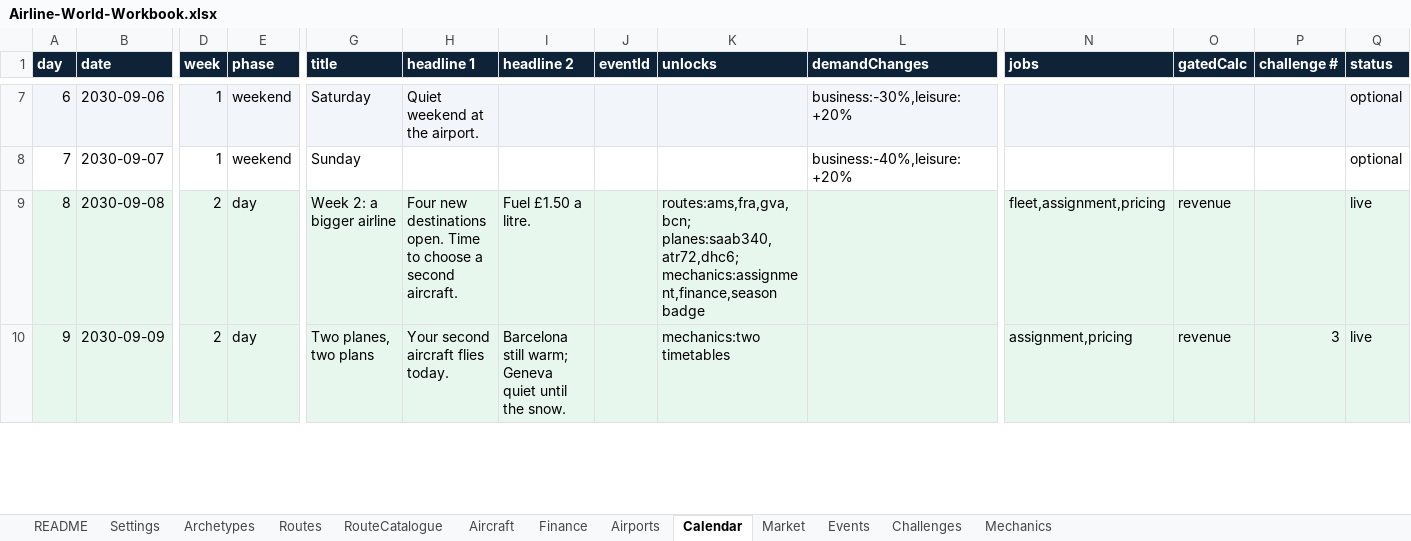
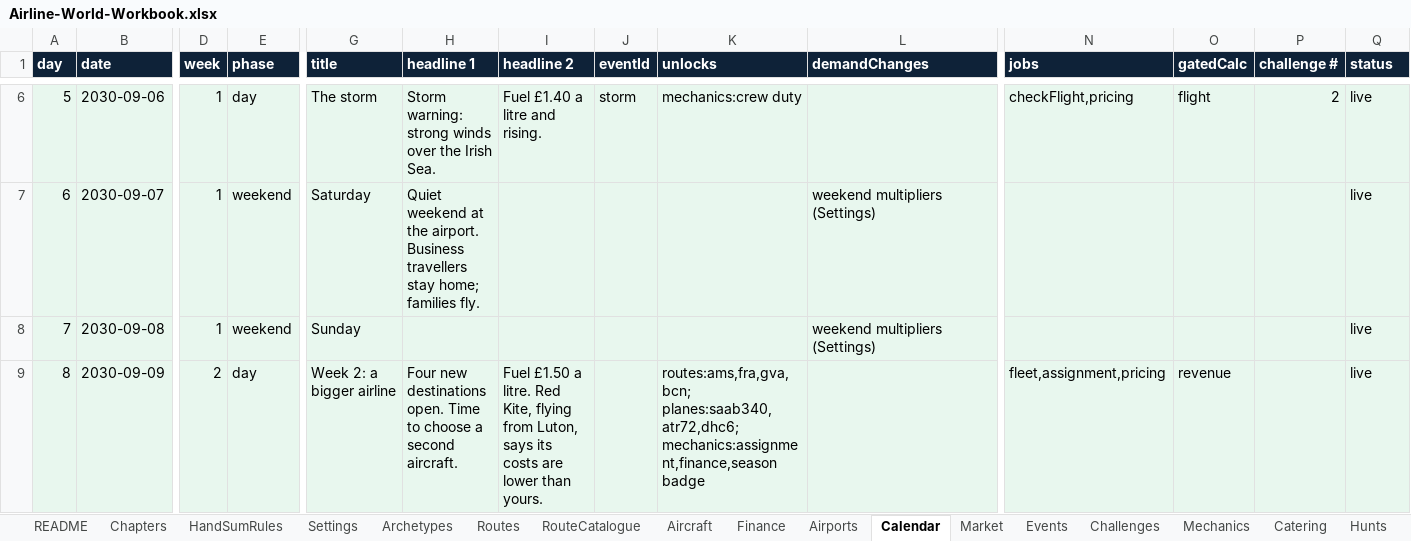
Before and after one commit to bertieharris2-cpu/Airline-Simulator-Maths-Game, an Excel workbook: data/Airline-World-Workbook.xlsx, sheet Calendar, drawn as a sheet; only a part is shown, gaps mark what is left out; values as stored, in another font and other column widths than the file's, no borders; addresses are those after the commit; the diff covers the shown part only; the diff names each change by its address in the sheet, - before the commit and + after, or states it on an @@ line.

```diff
--- a/data/Airline-World-Workbook.xlsx (sheet Calendar)
+++ b/data/Airline-World-Workbook.xlsx (sheet Calendar)
+sheet tab: Chapters
+sheet tab: HandSumRules
+sheet tab: Catering
+sheet tab: Hunts
@@ column A (day) renumbered between rows 2 and 15 @@
-E6 (phase): weekend
+E6 (phase): day
-G6 (title): Saturday
+G6 (title): The storm
-H6 (headline 1): Quiet weekend at the airport.
+H6 (headline 1): Storm warning: strong winds over the Irish Sea.
-I6 (headline 2): (empty)
+I6 (headline 2): Fuel £1.40 a litre and rising.
-J6 (eventId): (empty)
+J6 (eventId): storm
-K6 (unlocks): (empty)
+K6 (unlocks): mechanics:crew duty
-L6 (demandChanges): business:-30%,leisure:+20%
+L6 (demandChanges): (empty)
-N6 (jobs): (empty)
+N6 (jobs): checkFlight,pricing
-O6 (gatedCalc): (empty)
+O6 (gatedCalc): flight
-P6 (challenge #): (empty)
+P6 (challenge #): 2
-Q6:Q7 (status): optional
+Q6:Q7 (status): live
-A7:Q7 fill: none
+A7:Q7 fill: #E8F7EE
-G7 (title): Sunday
+G7 (title): Saturday
-H7 (headline 1): (empty)
+H7 (headline 1): Quiet weekend at the airport. Business travellers stay home; families fly.
-L7 (demandChanges): business:-40%,leisure:+20%
+L7 (demandChanges): weekend multipliers (Settings)
-D8 (week): 2
+D8 (week): 1
-E8 (phase): day
+E8 (phase): weekend
-G8 (title): Week 2: a bigger airline
+G8 (title): Sunday
-H8 (headline 1): Four new destinations open. Time to choose a second aircraft.
+H8 (headline 1): (empty)
-I8 (headline 2): Fuel £1.50 a litre.
+I8 (headline 2): (empty)
-K8 (unlocks): routes:ams,fra,gva,bcn; planes:saab340,atr72,dhc6; mechanics:assignment,finance,season badge
+K8 (unlocks): (empty)
-L8 (demandChanges): (empty)
+L8 (demandChanges): weekend multipliers (Settings)
-N8 (jobs): fleet,assignment,pricing
+N8 (jobs): (empty)
-O8 (gatedCalc): revenue
+O8 (gatedCalc): (empty)
-G9 (title): Two planes, two plans
+G9 (title): Week 2: a bigger airline
-H9 (headline 1): Your second aircraft flies today.
+H9 (headline 1): Four new destinations open. Time to choose a second aircraft.
-I9 (headline 2): Barcelona still warm; Geneva quiet until the snow.
+I9 (headline 2): Fuel £1.50 a litre. Red Kite, flying from Luton, says its costs are lower than yours.
-K9 (unlocks): mechanics:two timetables
+K9 (unlocks): routes:ams,fra,gva,bcn; planes:saab340,atr72,dhc6; mechanics:assignment,finance,season badge
-N9 (jobs): assignment,pricing
+N9 (jobs): fleet,assignment,pricing
-P9 (challenge #): 3
+P9 (challenge #): (empty)
```
Also changed, not shown: 7 added rows, 1 removed row, 75 edited cells and cell formats elsewhere in this sheet, sheet Market, sheet Routes, sheet Finance, sheet Settings, sheet Mechanics, sheet Events, 5 more sheets, 28 other files.
